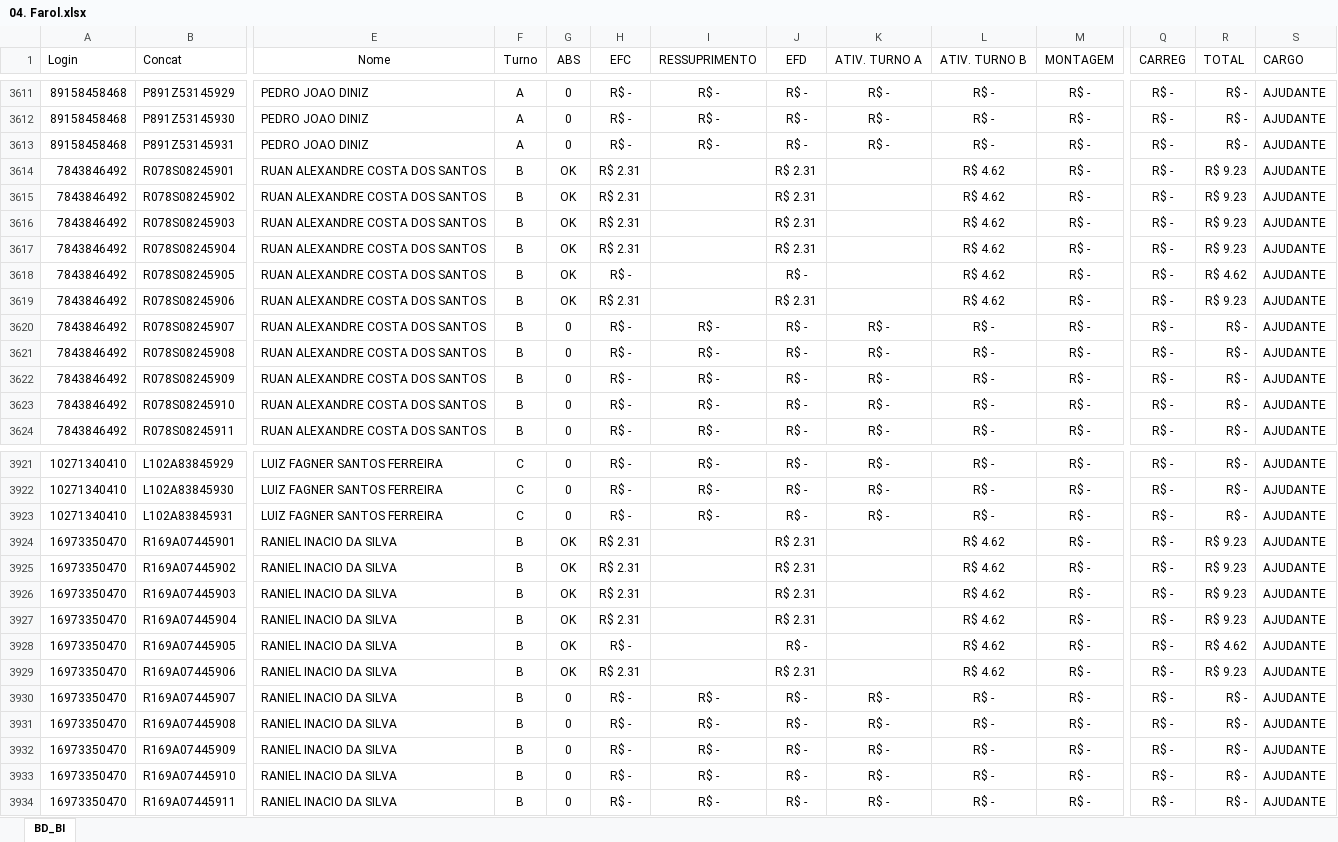
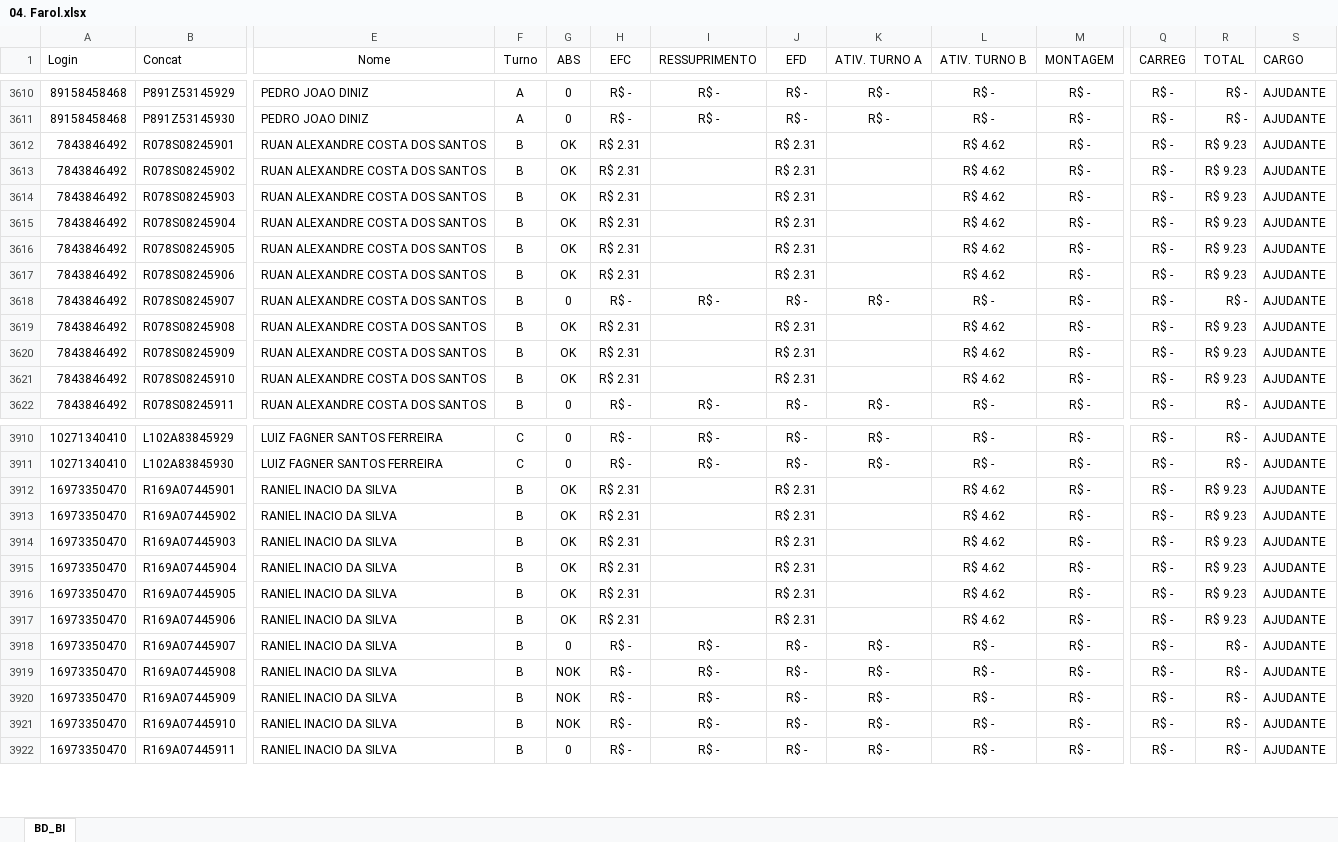
Before and after one commit to jeffersonhorizonte/bot-remuneracao, an Excel workbook: 04. Farol.xlsx, sheet BD_BI, drawn as a sheet; only a part is shown, gaps mark what is left out; values as stored, in another font and other column widths than the file's, no borders; removed rows and columns are numbered as before the commit, all else as after; rows hold the shown columns only; the diff covers the shown part only; the diff names each change by its address in the sheet, - before the commit and + after, or states it on an @@ line.

```diff
--- a/04. Farol.xlsx (sheet BD_BI)
+++ b/04. Farol.xlsx (sheet BD_BI)
-row 3613: 89158458468 | P891Z53145931 | PEDRO JOAO DINIZ | A | 0 | R$ - | R$ - | R$ - | R$ - | R$ - | R$ - | R$ - | R$ - | AJUDANTE
-H3616 (EFC): R$ -
+H3616 (EFC): R$ 2.31
-J3616 (EFD): R$ -
+J3616 (EFD): R$ 2.31
-R3616 (TOTAL): R$ 4.62
+R3616 (TOTAL): R$ 9.23
-G3619:G3621 (ABS): 0
+G3619:G3621 (ABS): OK
-H3619:H3621 (EFC): R$ -
+H3619:H3621 (EFC): R$ 2.31
-I3619:I3621 (RESSUPRIMENTO): R$ -
+I3619:I3621 (RESSUPRIMENTO): (empty)
-J3619:J3621 (EFD): R$ -
+J3619:J3621 (EFD): R$ 2.31
-K3619:K3621 (ATIV. TURNO A): R$ -
+K3619:K3621 (ATIV. TURNO A): (empty)
-L3619:L3621 (ATIV. TURNO B): R$ -
+L3619:L3621 (ATIV. TURNO B): R$ 4.62
-R3619:R3621 (TOTAL): R$ -
+R3619:R3621 (TOTAL): R$ 9.23
-row 3923: 10271340410 | L102A83845931 | LUIZ FAGNER SANTOS FERREIRA | C | 0 | R$ - | R$ - | R$ - | R$ - | R$ - | R$ - | R$ - | R$ - | AJUDANTE
-H3916 (EFC): R$ -
+H3916 (EFC): R$ 2.31
-J3916 (EFD): R$ -
+J3916 (EFD): R$ 2.31
-R3916 (TOTAL): R$ 4.62
+R3916 (TOTAL): R$ 9.23
-G3919:G3921 (ABS): 0
+G3919:G3921 (ABS): NOK
```
Also changed, not shown: 22 removed rows and 374 edited cells elsewhere in this sheet.
